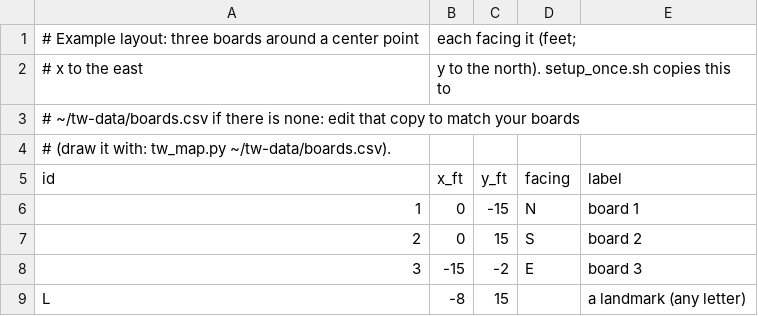
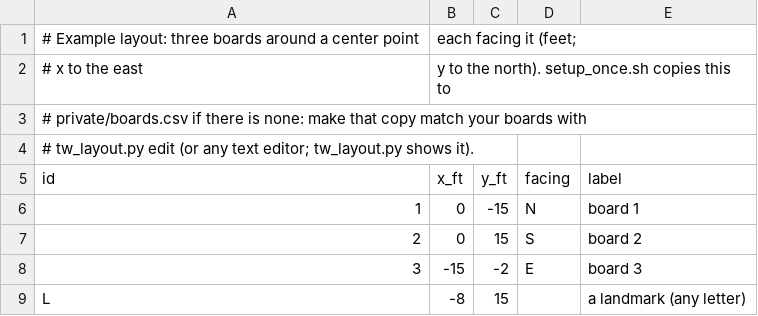
Before and after one commit to unixabg/two-witnesses, a CSV file: boards-example.csv, drawn as a sheet.

```diff
--- a/boards-example.csv
+++ b/boards-example.csv
@@ -2,4 +2,4 @@
 # x to the east, y to the north). setup_once.sh copies this to
-# ~/tw-data/boards.csv if there is none: edit that copy to match your boards
-# (draw it with: tw_map.py ~/tw-data/boards.csv).
+# private/boards.csv if there is none: make that copy match your boards with
+# tw_layout.py edit (or any text editor; tw_layout.py shows it).
 id,x_ft,y_ft,facing,label
```
Also changed, not shown: 12 other files.
